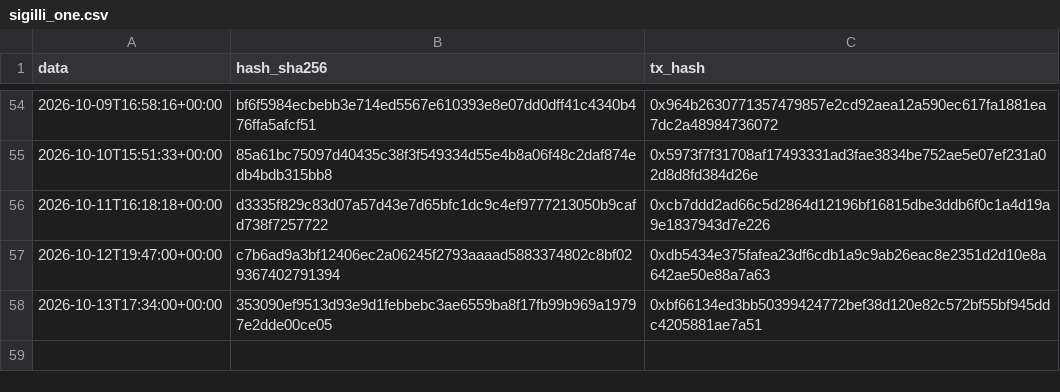
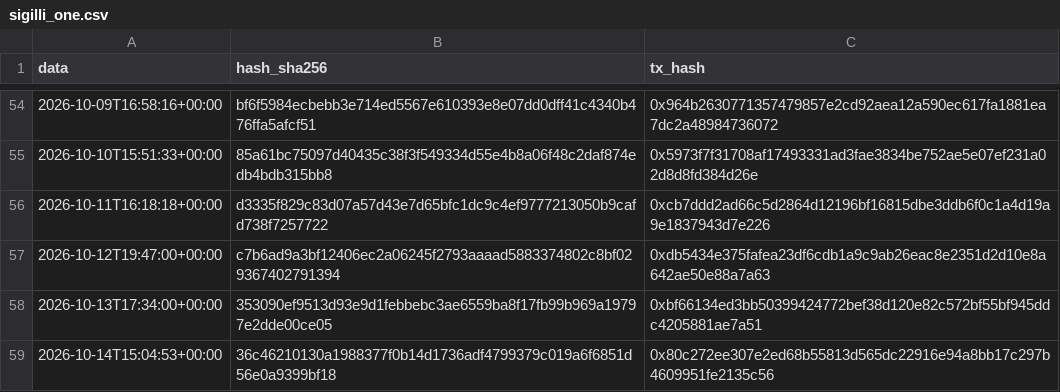
Before and after one commit to Alex00975/btc-accumulator-data, a CSV file: pubblico_one/sigilli_one.csv, drawn as a sheet; only a part is shown, gaps mark what is left out; the diff names each change by its address in the sheet, - before the commit and + after, or states it on an @@ line.

```diff
--- a/pubblico_one/sigilli_one.csv
+++ b/pubblico_one/sigilli_one.csv
+row 59: 2026-10-14T15:04:53+00:00 | 36c46210130a1988377f0b14d1736adf4799379c019a6f6851d56e0a9399bf18 | 0x80c272ee307e2ed68b55813d565dc22916e94a8bb17c297b4609951fe2135c56
```
Also changed, not shown: 4 other files.
